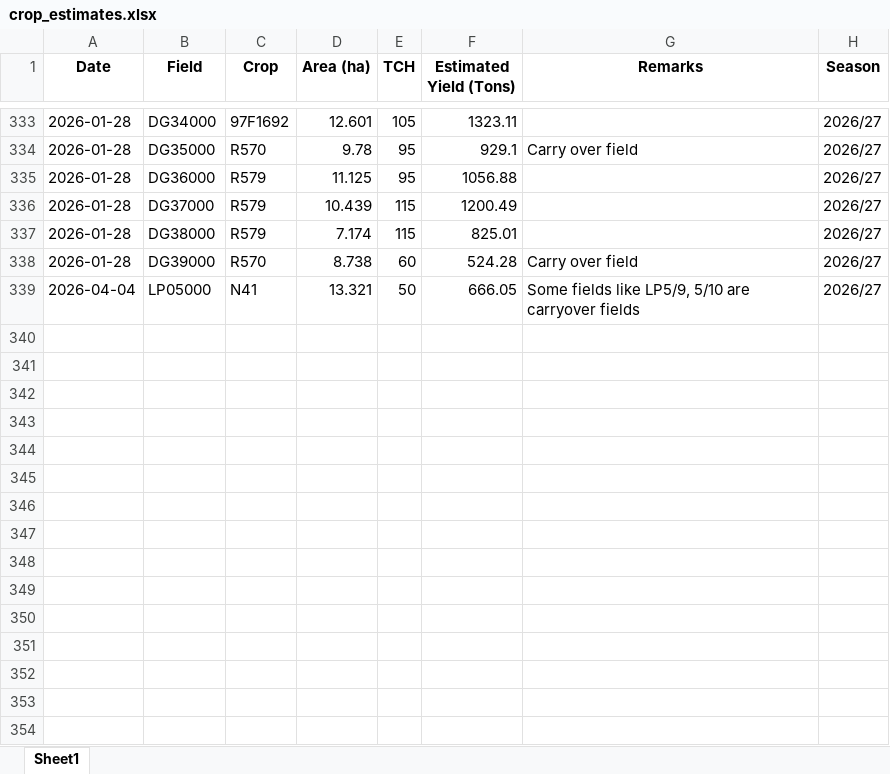
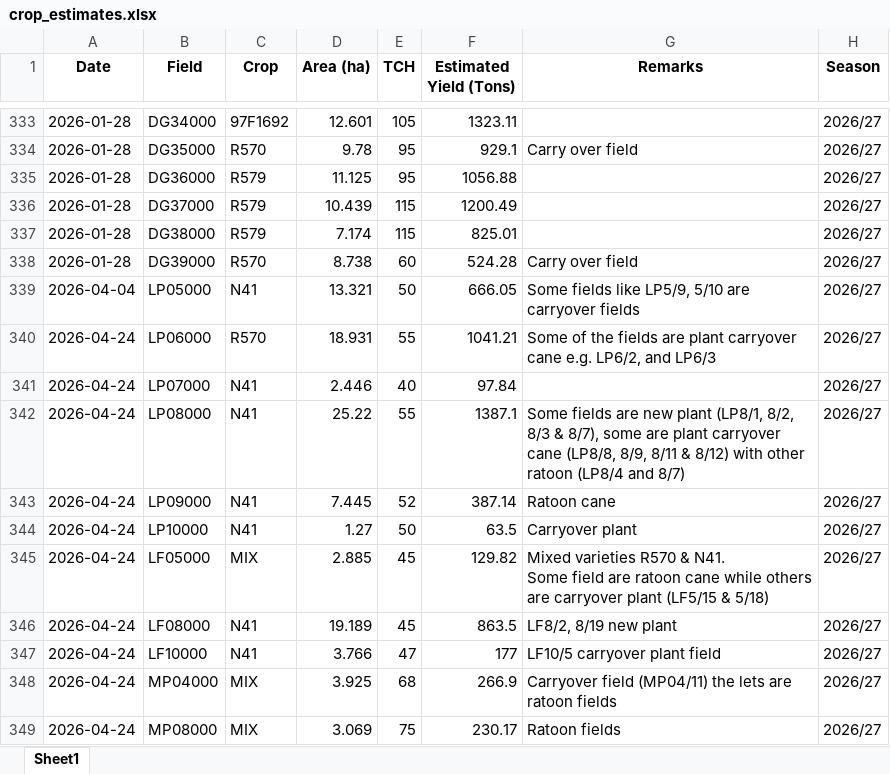
Before and after one commit to psibale/farm-management-system, an Excel workbook: data/crop_estimates.xlsx, sheet Sheet1, drawn as a sheet; only a part is shown, gaps mark what is left out; values as stored, in another font and other column widths than the file's, no borders; ↵ is a line break in a cell; the diff names each change by its address in the sheet, - before the commit and + after, or states it on an @@ line.

```diff
--- a/data/crop_estimates.xlsx (sheet Sheet1)
+++ b/data/crop_estimates.xlsx (sheet Sheet1)
+row 340: 2026-04-24 | LP06000 | R570 | 18.931 | 55 | 1041.21 | Some of the fields are plant carryover cane e.g. LP6/2, and LP6/3 | 2026/27
+row 341: 2026-04-24 | LP07000 | N41 | 2.446 | 40 | 97.84 |  | 2026/27
+row 342: 2026-04-24 | LP08000 | N41 | 25.22 | 55 | 1387.1 | Some fields are new plant (LP8/1, 8/2, 8/3 & 8/7), some are plant carryover cane (LP8/8, 8/9, 8/11 & 8/12) with other ratoon (LP8/4 and 8/7) | 2026/27
+row 343: 2026-04-24 | LP09000 | N41 | 7.445 | 52 | 387.14 | Ratoon cane | 2026/27
+row 344: 2026-04-24 | LP10000 | N41 | 1.27 | 50 | 63.5 | Carryover plant | 2026/27
+row 345: 2026-04-24 | LF05000 | MIX | 2.885 | 45 | 129.82 | Mixed varieties R570 & N41. ↵ Some field are ratoon cane while others are carryover plant (LF5/15 & 5/18) | 2026/27
+row 346: 2026-04-24 | LF08000 | N41 | 19.189 | 45 | 863.5 | LF8/2, 8/19 new plant | 2026/27
+row 347: 2026-04-24 | LF10000 | N41 | 3.766 | 47 | 177 | LF10/5 carryover plant field | 2026/27
+row 348: 2026-04-24 | MP04000 | MIX | 3.925 | 68 | 266.9 | Carryover field (MP04/11) the lets are ratoon fields | 2026/27
+row 349: 2026-04-24 | MP08000 | MIX | 3.069 | 75 | 230.17 | Ratoon fields | 2026/27
```
Also changed, not shown: data/crop_register.xlsx, data/mill_return.xlsx, 23 other files.
